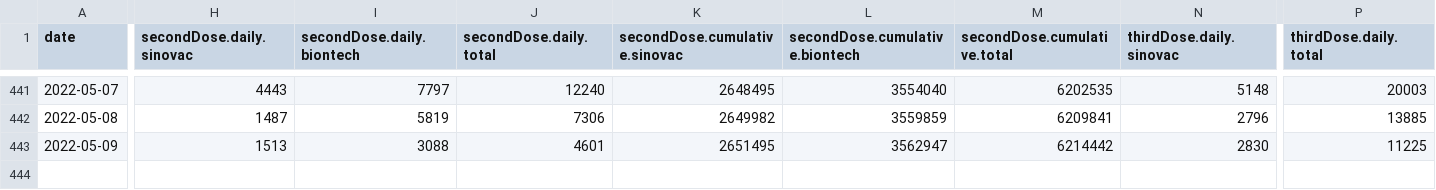
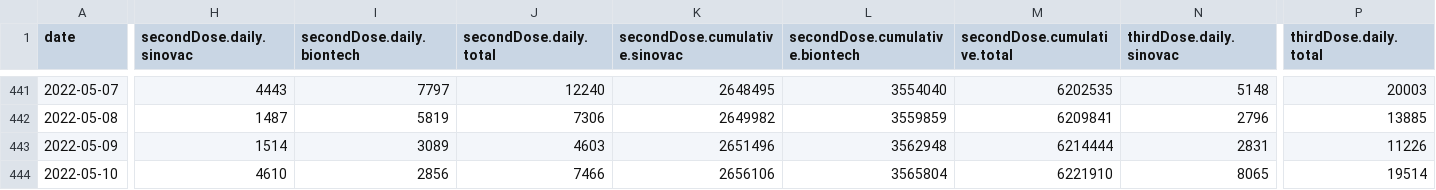
Before and after one commit to DLamdata/covidvaccine_hk, a CSV file: bar_vaccination_date.csv, drawn as a sheet; only a part is shown, gaps mark what is left out; rows hold the shown columns only; the diff covers the shown part only; the diff names each change by its address in the sheet, - before the commit and + after, or states it on an @@ line.

Commit message:
Flat: latest data (2022-05-10T13:30:48.401Z) {   "date": "2022-05-10T13:30:48.401Z",   "files": [     {       "name": "bar_age.csv",       "deltaBytes": 1,       "source": "https://static.data.gov.hk/covid-vaccine/bar_age.csv"     },     {       "name": "pie_venue.csv",       "deltaBytes": 0,       "source": "https://static.data.gov.hk/covid-vaccine/pie_venue.csv"     },     {       "name": "bar_vaccination_date.csv",       "deltaBytes": 281,       "source": "https://static.data.gov.hk/covid-vaccine/bar_vaccination_date.csv"     }   ] }

```diff
--- a/bar_vaccination_date.csv
+++ b/bar_vaccination_date.csv
-H443 (secondDose.daily.sinovac): 1513
+H443 (secondDose.daily.sinovac): 1514
-I443 (secondDose.daily.biontech): 3088
+I443 (secondDose.daily.biontech): 3089
-J443 (secondDose.daily.total): 4601
+J443 (secondDose.daily.total): 4603
-K443 (secondDose.cumulative.sinovac): 2651495
+K443 (secondDose.cumulative.sinovac): 2651496
-L443 (secondDose.cumulative.biontech): 3562947
+L443 (secondDose.cumulative.biontech): 3562948
-M443 (secondDose.cumulative.total): 6214442
+M443 (secondDose.cumulative.total): 6214444
-N443 (thirdDose.daily.sinovac): 2830
+N443 (thirdDose.daily.sinovac): 2831
-P443 (thirdDose.daily.total): 11225
+P443 (thirdDose.daily.total): 11226
+row 444: 2022-05-10 | 4610 | 2856 | 7466 | 2656106 | 3565804 | 6221910 | 8065 | 19514
```
Also changed, not shown: 10 edited cells elsewhere in this file, bar_age.csv, 1 other file.
